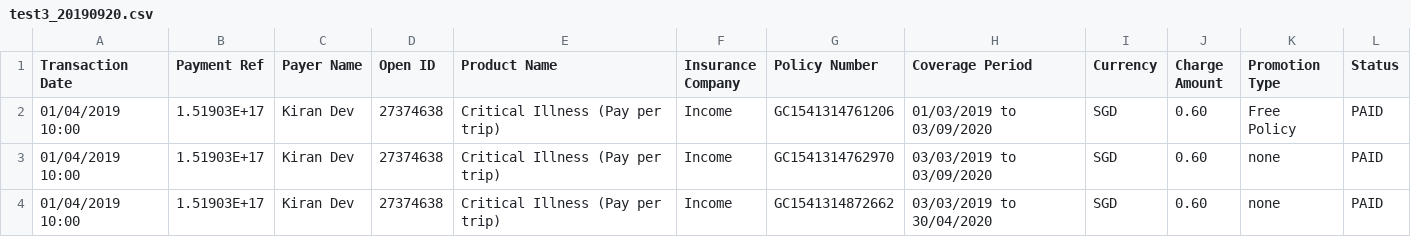
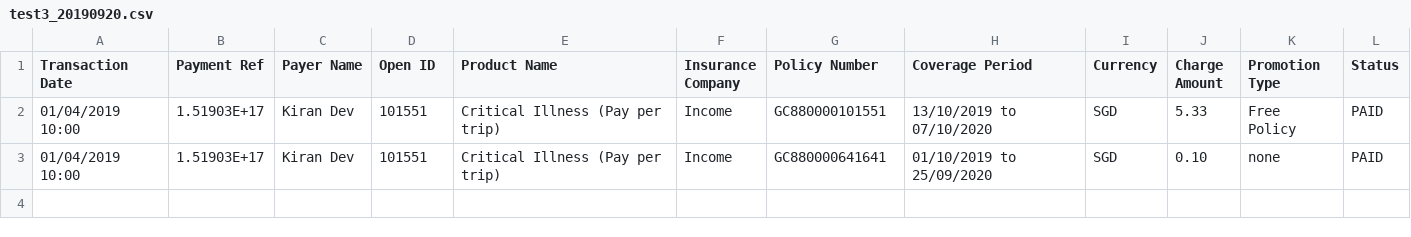
Before and after one commit to dorise1/test, a CSV file: test3_20190920.csv, drawn as a sheet.

Commit message:
Update test3_20190920.csv

```diff
--- a/test3_20190920.csv
+++ b/test3_20190920.csv
@@ -1,4 +1,3 @@
 Transaction Date,Payment Ref,Payer Name,Open ID,Product Name,Insurance Company,Policy Number,Coverage Period,Currency,Charge Amount,Promotion Type,Status
-01/04/2019 10:00,1.51903E+17,Kiran Dev,27374638,Critical Illness (Pay per trip),Income,GC1541314761206,01/03/2019 to 03/09/2020,SGD,0.60,Free Policy,PAID
-01/04/2019 10:00,1.51903E+17,Kiran Dev,27374638,Critical Illness (Pay per trip),Income,GC1541314762970,03/03/2019 to 03/09/2020,SGD,0.60,none,PAID
-01/04/2019 10:00,1.51903E+17,Kiran Dev,27374638,Critical Illness (Pay per trip),Income,GC1541314872662,03/03/2019 to 30/04/2020,SGD,0.60,none,PAID
+01/04/2019 10:00,1.51903E+17,Kiran Dev,101551,Critical Illness (Pay per trip),Income,	GC880000101551,13/10/2019 to 07/10/2020,SGD,5.33,Free Policy,PAID
+01/04/2019 10:00,1.51903E+17,Kiran Dev,101551,Critical Illness (Pay per trip),Income,GC880000641641,01/10/2019 to 25/09/2020,SGD,0.10,none,PAID
```
